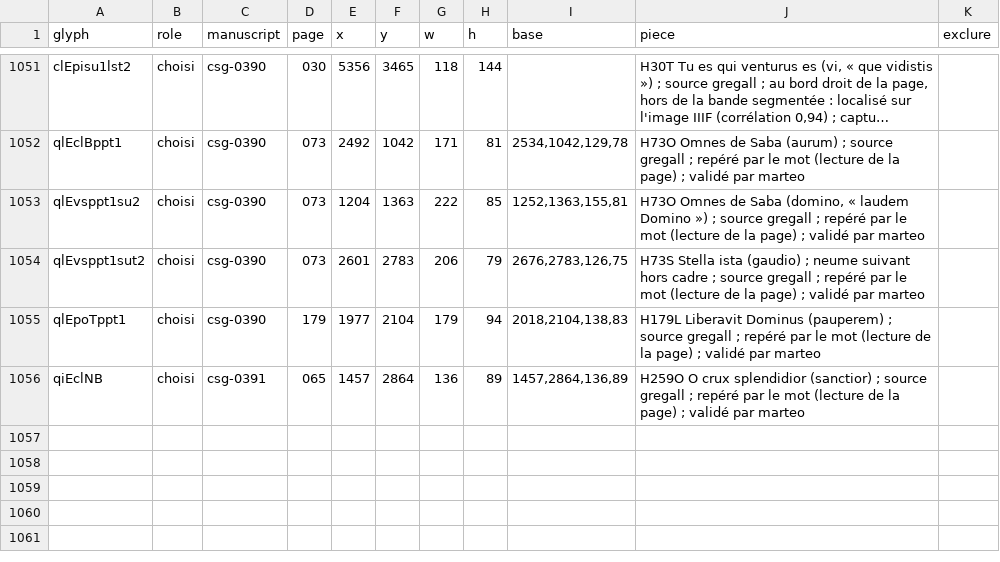
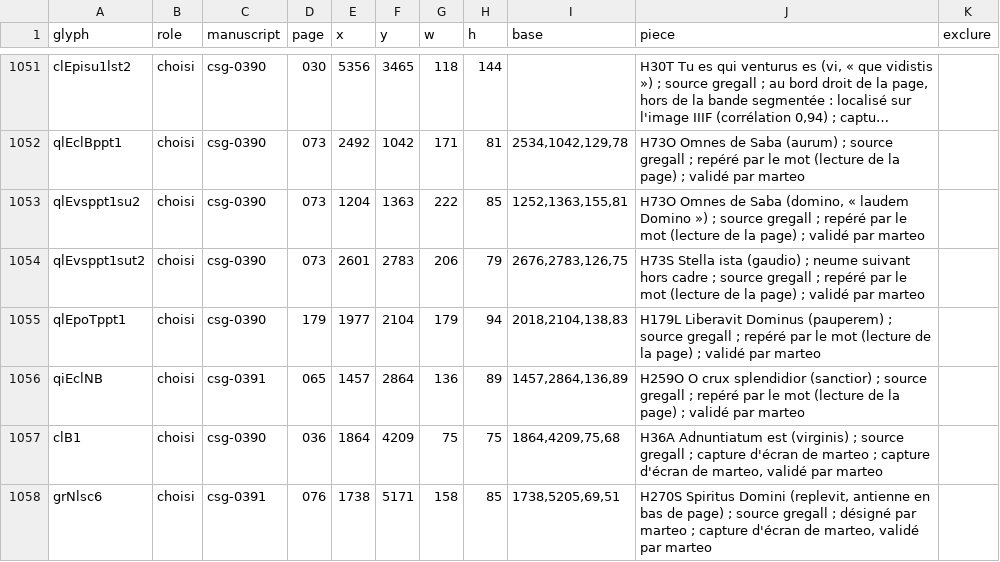
Before and after one commit to Nocturnale-Romanum/tooling, a CSV file: .claude/skills/grehartker/sources/exemplaires.csv, drawn as a sheet; only a part is shown, gaps mark what is left out; long unchanged cells end in ….

```diff
--- a/.claude/skills/grehartker/sources/exemplaires.csv
+++ b/.claude/skills/grehartker/sources/exemplaires.csv
@@ -1056 +1056,3 @@ qlEpoTppt1,choisi,csg-0390,179,1977,2104,179,94,"2018,2104,138,83",H179L Liberav
 qiEclNB,choisi,csg-0391,065,1457,2864,136,89,"1457,2864,136,89",H259O O crux splendidior (sanctior) ; source gregall ; repéré par le mot (lecture de la page) ; validé par marteo,
+clB1,choisi,csg-0390,036,1864,4209,75,75,"1864,4209,75,68","H36A Adnuntiatum est (virginis) ; source gregall ; capture d'écran de marteo ; capture d'écran de marteo, validé par marteo",
+grNlsc6,choisi,csg-0391,076,1738,5171,158,85,"1738,5205,69,51","H270S Spiritus Domini (replevit, antienne en bas de page) ; source gregall ; désigné par marteo ; capture d'écran de marteo, validé par marteo",
```
